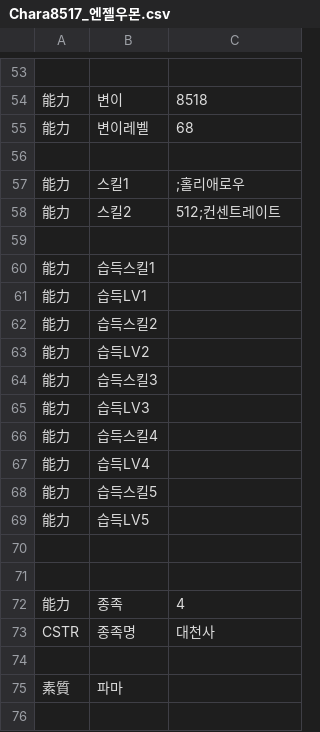
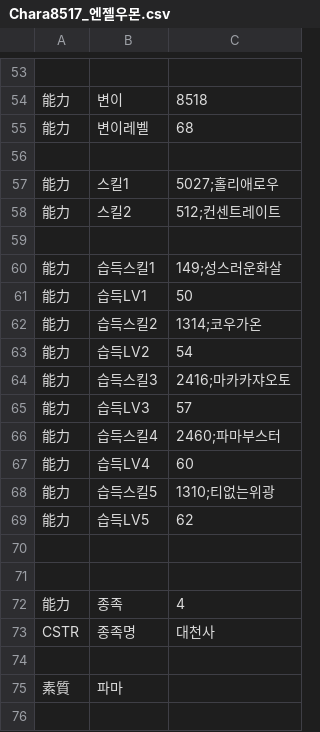
Before and after one commit to GhoulAdmiral/DigiMegaten, a CSV file: CSV/CUSTOM/惡魔/DIGIMON/Chara8517_엔젤우몬.csv, drawn as a sheet; only a part is shown, gaps mark what is left out.

Commit message:
Update Chara8517_엔젤우몬.csv

```diff
--- a/CSV/CUSTOM/惡魔/DIGIMON/Chara8517_엔젤우몬.csv
+++ b/CSV/CUSTOM/惡魔/DIGIMON/Chara8517_엔젤우몬.csv
@@ -56,15 +56,15 @@
 
-能力,스킬1,;홀리애로우
+能力,스킬1,5027;홀리애로우
 能力,스킬2,512;컨센트레이트
 
-能力,습득스킬1,
-能力,습득LV1,
-能力,습득스킬2,
-能力,습득LV2,
-能力,습득스킬3,
-能力,습득LV3,
-能力,습득스킬4,
-能力,습득LV4,
-能力,습득스킬5,
-能力,습득LV5,
+能力,습득스킬1,149;성스러운화살
+能力,습득LV1,50
+能力,습득스킬2,1314;코우가온
+能力,습득LV2,54
+能力,습득스킬3,2416;마카카쟈오토
+能力,습득LV3,57
+能力,습득스킬4,2460;파마부스터
+能力,습득LV4,60
+能力,습득스킬5,1310;티없는위광
+能力,습득LV5,62
 
```
